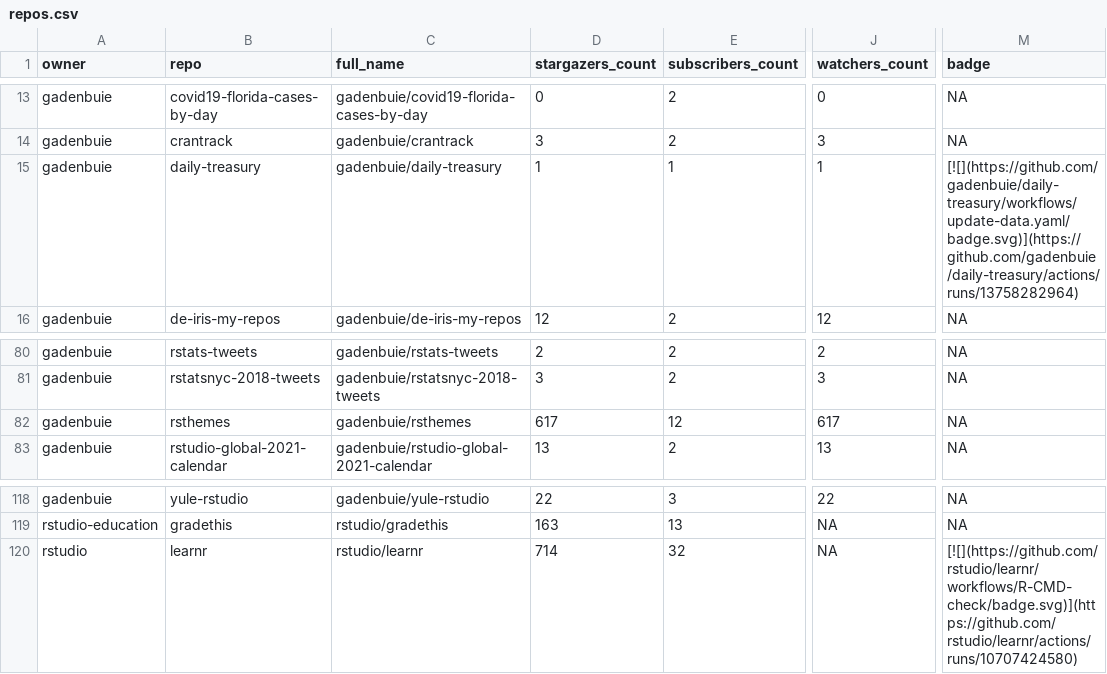
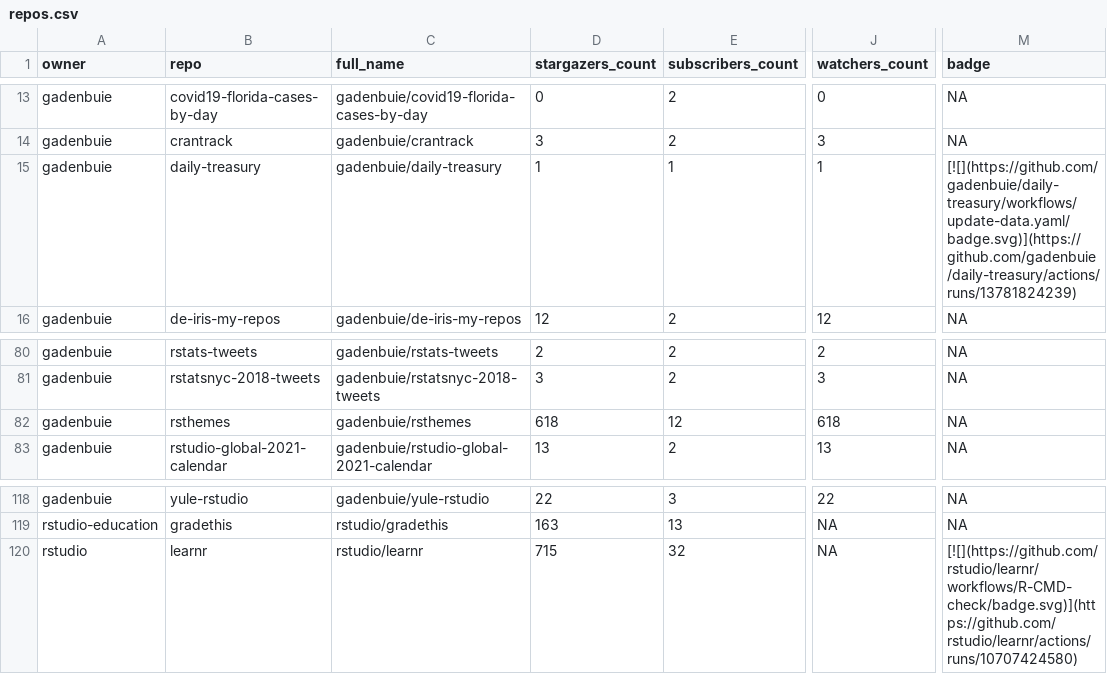
Before and after one commit to jimbrig/status, a CSV file: repos.csv, drawn as a sheet; only a part is shown, gaps mark what is left out; the diff covers the shown part only; the diff names each change by its address in the sheet, - before the commit and + after, or states it on an @@ line.

```diff
--- a/repos.csv
+++ b/repos.csv
-M15 (badge): [![](https://github.com/gadenbuie/daily-treasury/workflows/update-data.yaml/badge.svg)](https://github.com/gadenbuie/daily-treasury/actions/runs/13758282964)
+M15 (badge): [![](https://github.com/gadenbuie/daily-treasury/workflows/update-data.yaml/badge.svg)](https://github.com/gadenbuie/daily-treasury/actions/runs/13781824239)
-D82 (stargazers_count): 617
+D82 (stargazers_count): 618
-J82 (watchers_count): 617
+J82 (watchers_count): 618
-D120 (stargazers_count): 714
+D120 (stargazers_count): 715
```
Also changed, not shown: 12 edited cells elsewhere in this file, 2 other files.
